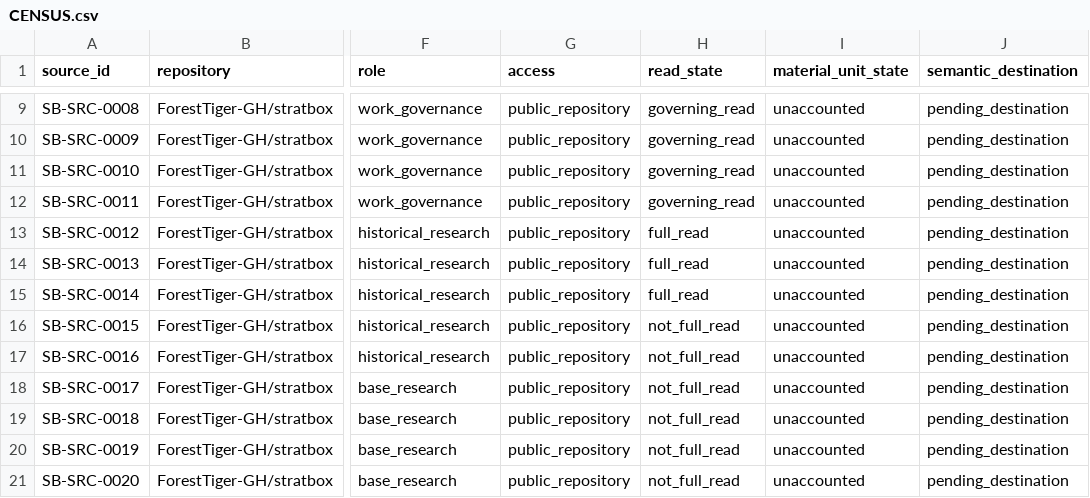
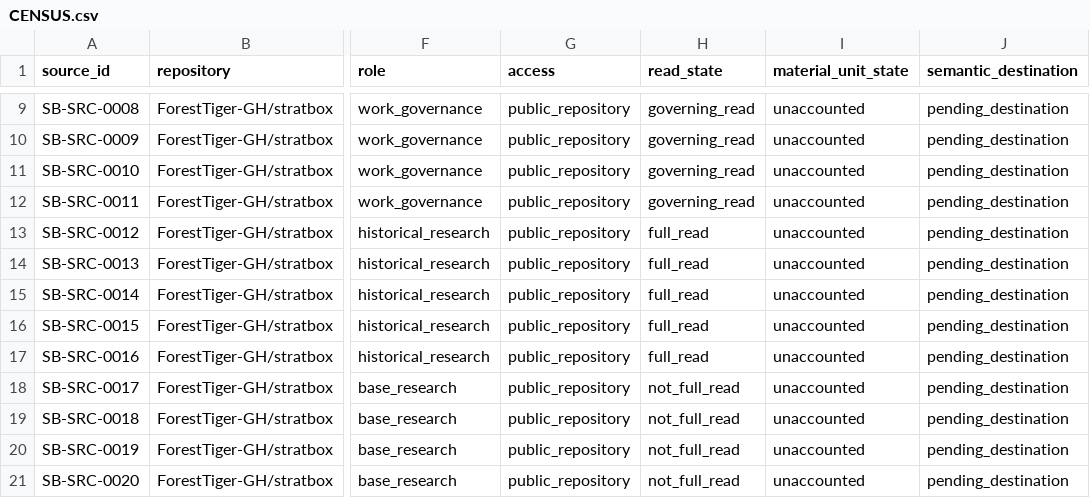
Before and after one commit to ForestTiger-GH/stratbox, a CSV file: _mw/epochs-001-strategy-box-development/consolidation/sources/CENSUS.csv, drawn as a sheet; only a part is shown, gaps mark what is left out; the diff names each change by its address in the sheet, - before the commit and + after, or states it on an @@ line.

Commit message:
docs(consolidation): extract historical patch and refactor units with direct-code drift assessment

```diff
--- a/_mw/epochs-001-strategy-box-development/consolidation/sources/CENSUS.csv
+++ b/_mw/epochs-001-strategy-box-development/consolidation/sources/CENSUS.csv
-H16:H17 (read_state): not_full_read
+H16:H17 (read_state): full_read
```
Also changed, not shown: 3 other files.
